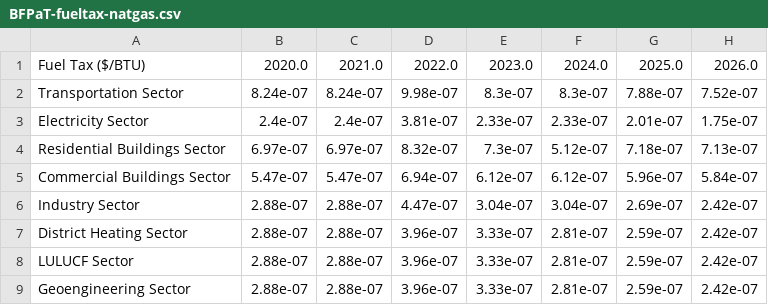
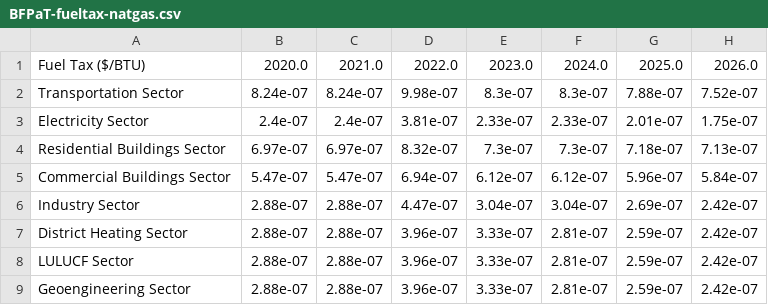
Before and after one commit to EnergyInnovation/eps-kentucky, a CSV file: InputData/fuels/BFPaT/BFPaT-fueltax-natgas.csv, drawn as a sheet; only a part is shown; the diff names each change by its address in the sheet, - before the commit and + after, or states it on an @@ line.

```diff
--- a/InputData/fuels/BFPaT/BFPaT-fueltax-natgas.csv
+++ b/InputData/fuels/BFPaT/BFPaT-fueltax-natgas.csv
-F4: 5.12e-07
+F4: 7.3e-07
```
Also changed, not shown: InputData/fuels/BFPIaE/BFPIaE-imports.csv, InputData/fuels/BFPaT/BFPaT-pretax-natgas.csv, 9 other files.
